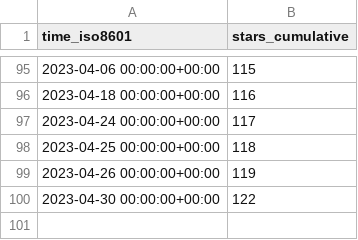
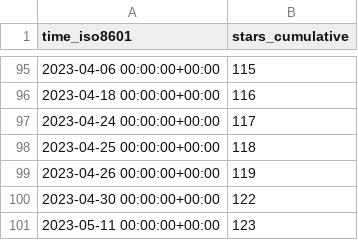
Before and after one commit to ineedhacksforrobloxgames/email-nuker, a CSV file: bagarrattaa/email-nuker/ghrs-data/stargazers.csv, drawn as a sheet; only a part is shown, gaps mark what is left out.

```diff
--- a/bagarrattaa/email-nuker/ghrs-data/stargazers.csv
+++ b/bagarrattaa/email-nuker/ghrs-data/stargazers.csv
@@ -100 +100,2 @@ time_iso8601,stars_cumulative
 2023-04-30 00:00:00+00:00,122
+2023-05-11 00:00:00+00:00,123
```
